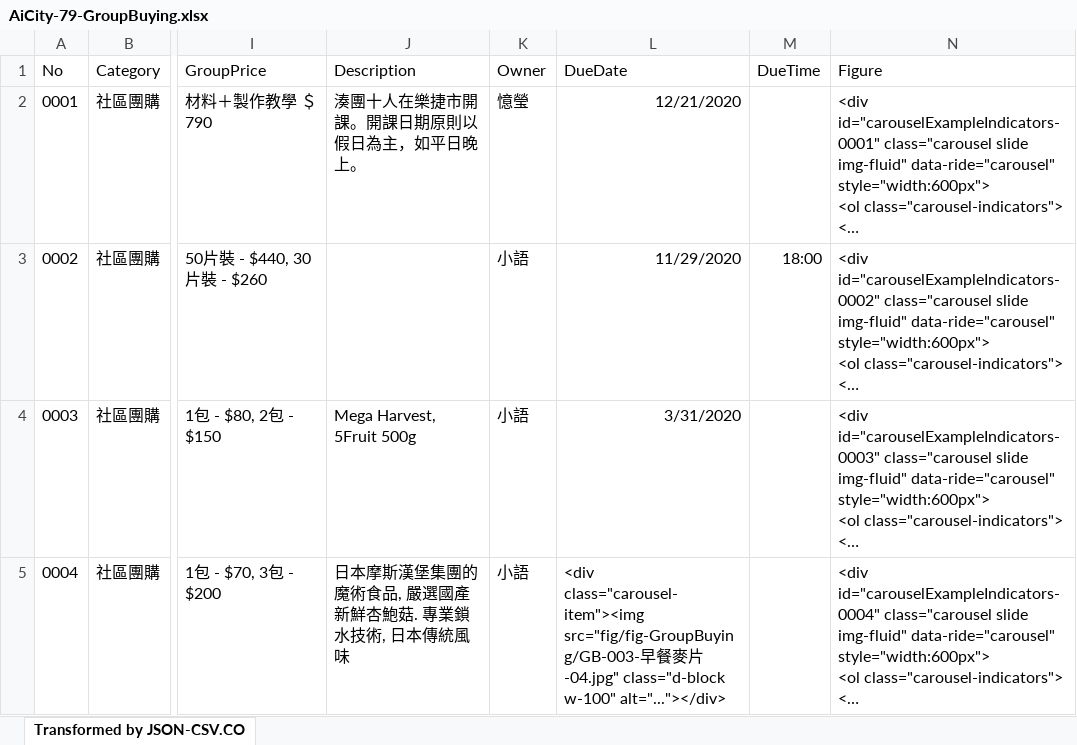
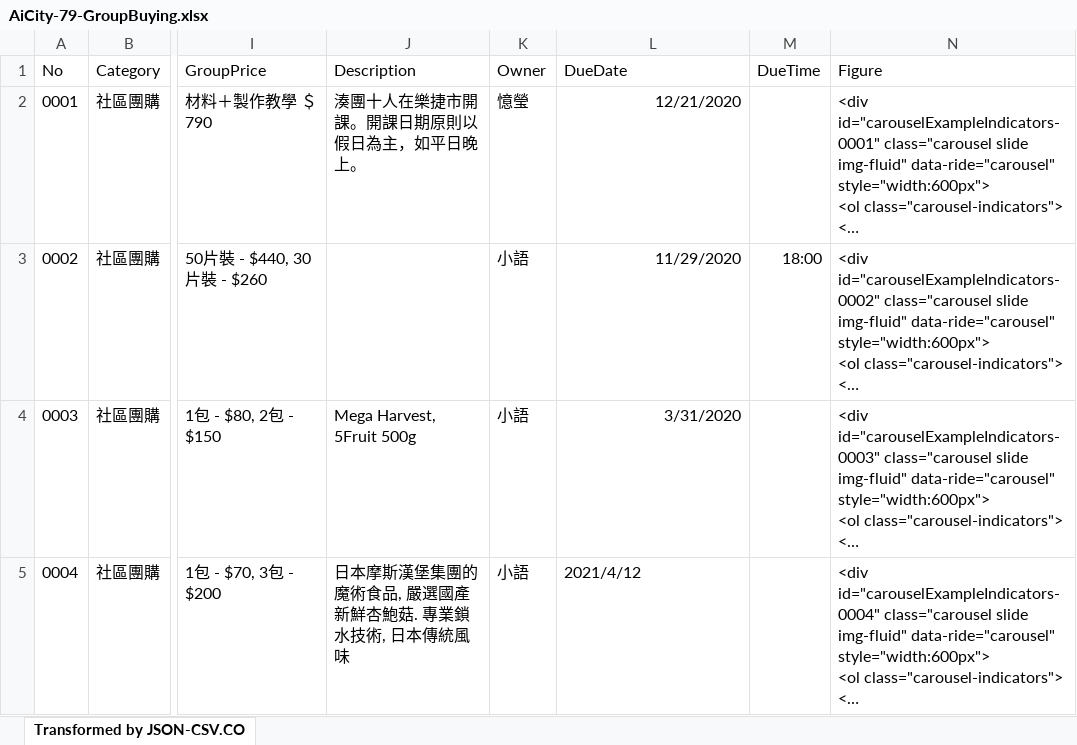
Before and after one commit to TCWang/AiCity2019, an Excel workbook: db/AiCity-79-GroupBuying.xlsx, sheet Transformed by JSON-CSV.CO, drawn as a sheet; only a part is shown, gaps mark what is left out; long unchanged cells end in …; values as stored, in another font and other column widths than the file's, no borders; the diff names each change by its address in the sheet, - before the commit and + after, or states it on an @@ line.

```diff
--- a/db/AiCity-79-GroupBuying.xlsx (sheet Transformed by JSON-CSV.CO)
+++ b/db/AiCity-79-GroupBuying.xlsx (sheet Transformed by JSON-CSV.CO)
-L5 (DueDate): <div class="carousel-item"><img src="fig/fig-GroupBuying/GB-003-早餐麥片-04.jpg" class="d-block w-100" alt="..."></div>
+L5 (DueDate): 2021/4/12
```
Also changed, not shown: 1 other file.
